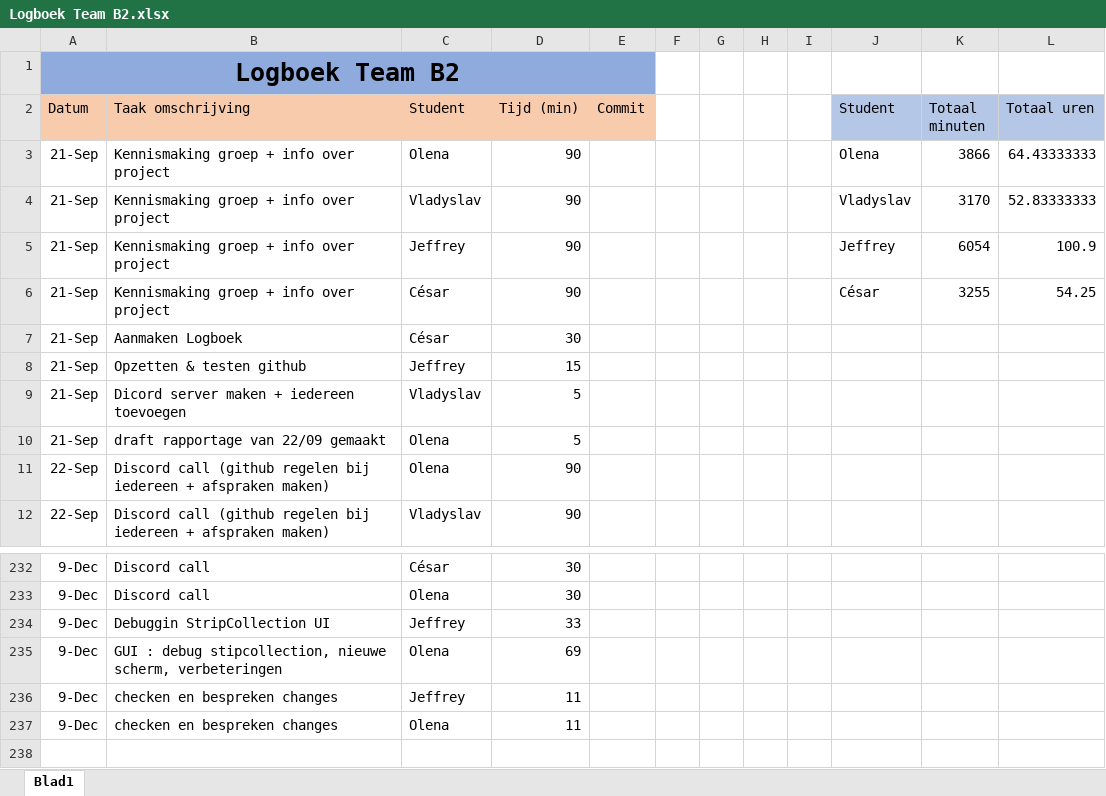
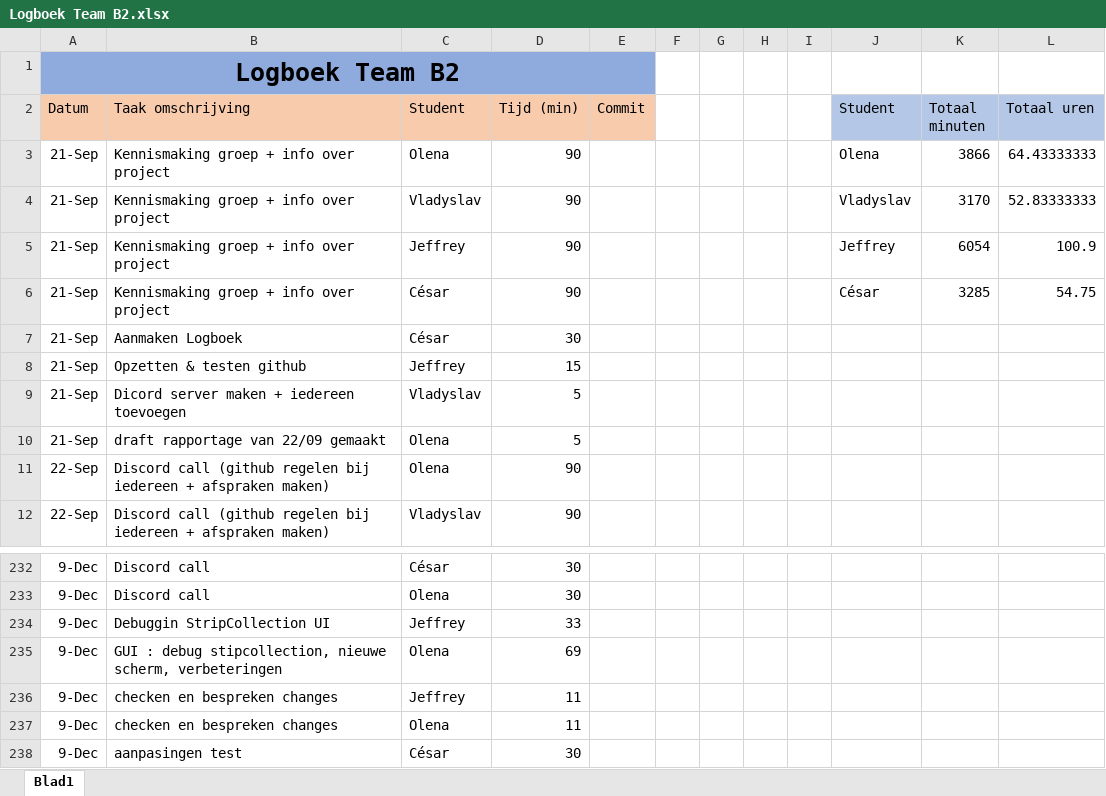
Before and after one commit to projectwerkTeamB2/projectwerk, an Excel workbook: Logboek Team B2.xlsx, sheet Blad1, drawn as a sheet; only a part is shown, gaps mark what is left out; values as stored, in another font and other column widths than the file's, no borders; the diff names each change by its address in the sheet, - before the commit and + after, or states it on an @@ line.

Commit message:
logboek

```diff
--- a/Logboek Team B2.xlsx (sheet Blad1)
+++ b/Logboek Team B2.xlsx (sheet Blad1)
-K6 (Totaal minuten): 3255
+K6 (Totaal minuten): 3285
-L6 (Totaal uren): 54.25
+L6 (Totaal uren): 54.75
+row 238: 9-Dec | aanpasingen test | César | 30
```
